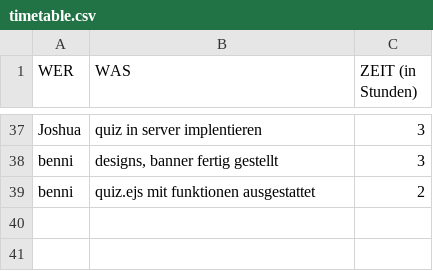
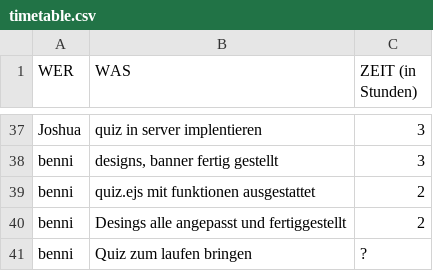
Before and after one commit to triesss/aprg_quiz, a CSV file: timetable.csv, drawn as a sheet; only a part is shown, gaps mark what is left out; the diff names each change by its address in the sheet, - before the commit and + after, or states it on an @@ line.

Commit message:
zeit updated

```diff
--- a/timetable.csv
+++ b/timetable.csv
+row 40: benni | Desings alle angepasst und fertiggestellt | 2
+row 41: benni | Quiz zum laufen bringen | ?
```
